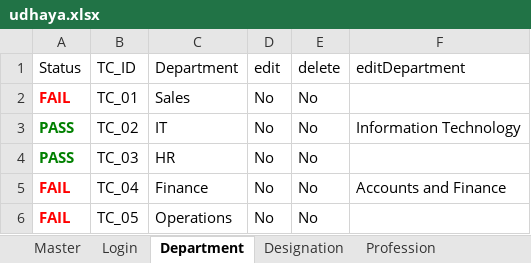
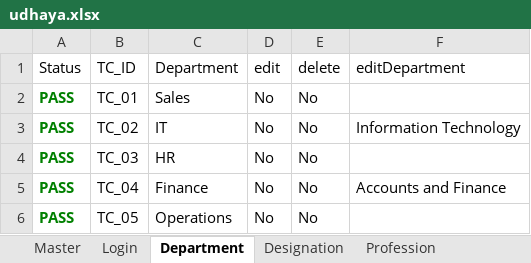
Before and after one commit to Chella001/automation_crm, an Excel workbook: udhaya.xlsx, sheet Department, drawn as a sheet; values as stored, in another font and other column widths than the file's, no borders; the diff names each change by its address in the sheet, - before the commit and + after, or states it on an @@ line.

```diff
--- a/udhaya.xlsx (sheet Department)
+++ b/udhaya.xlsx (sheet Department)
-A2 (Status): FAIL
+A2 (Status): PASS
-A2 text colour: #FF0000
+A2 text colour: #008000
-A5:A6 (Status): FAIL
+A5:A6 (Status): PASS
-A5:A6 text colour: #FF0000
+A5:A6 text colour: #008000
```
Also changed, not shown: sheet Sheet1, sheet Payment, sheet createAccount, sheet Master, sheet Profession, sheet Customer, 15 other files.
